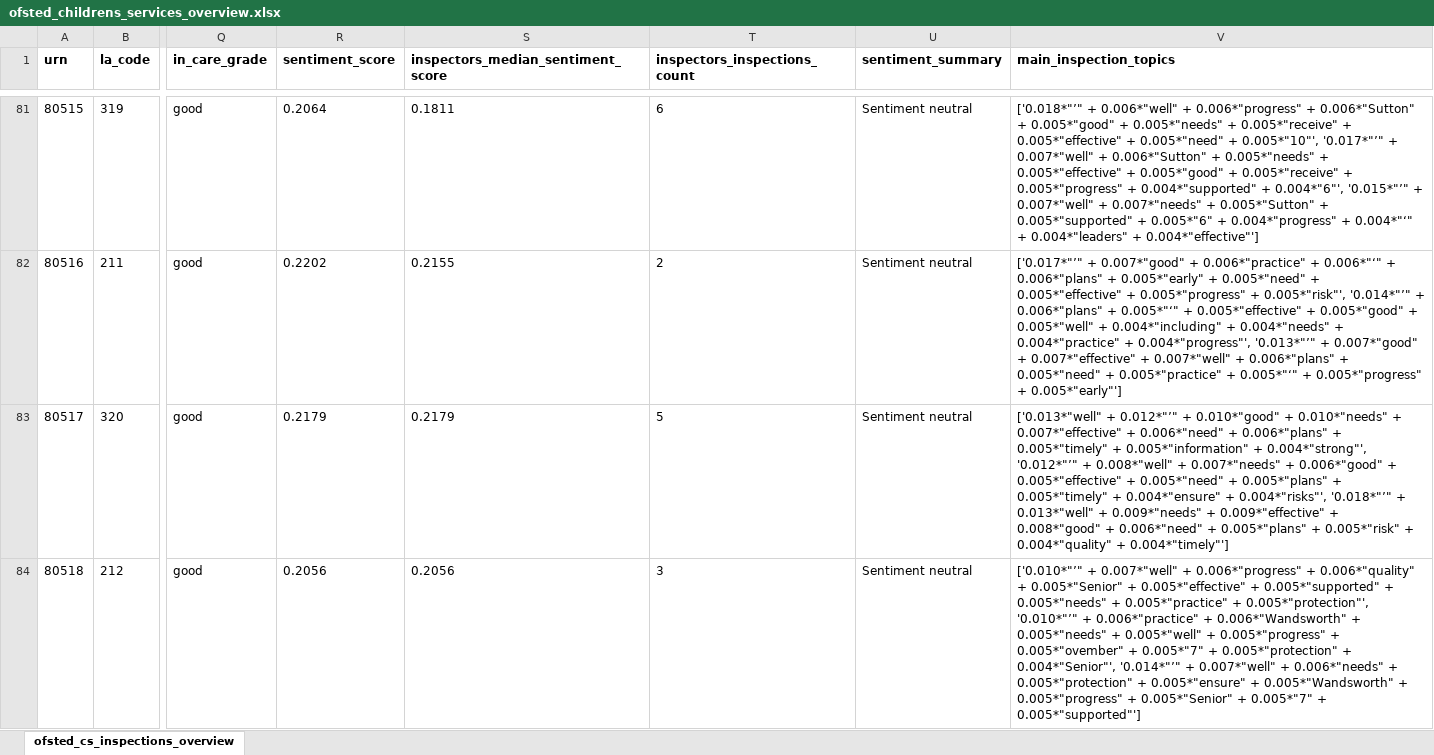
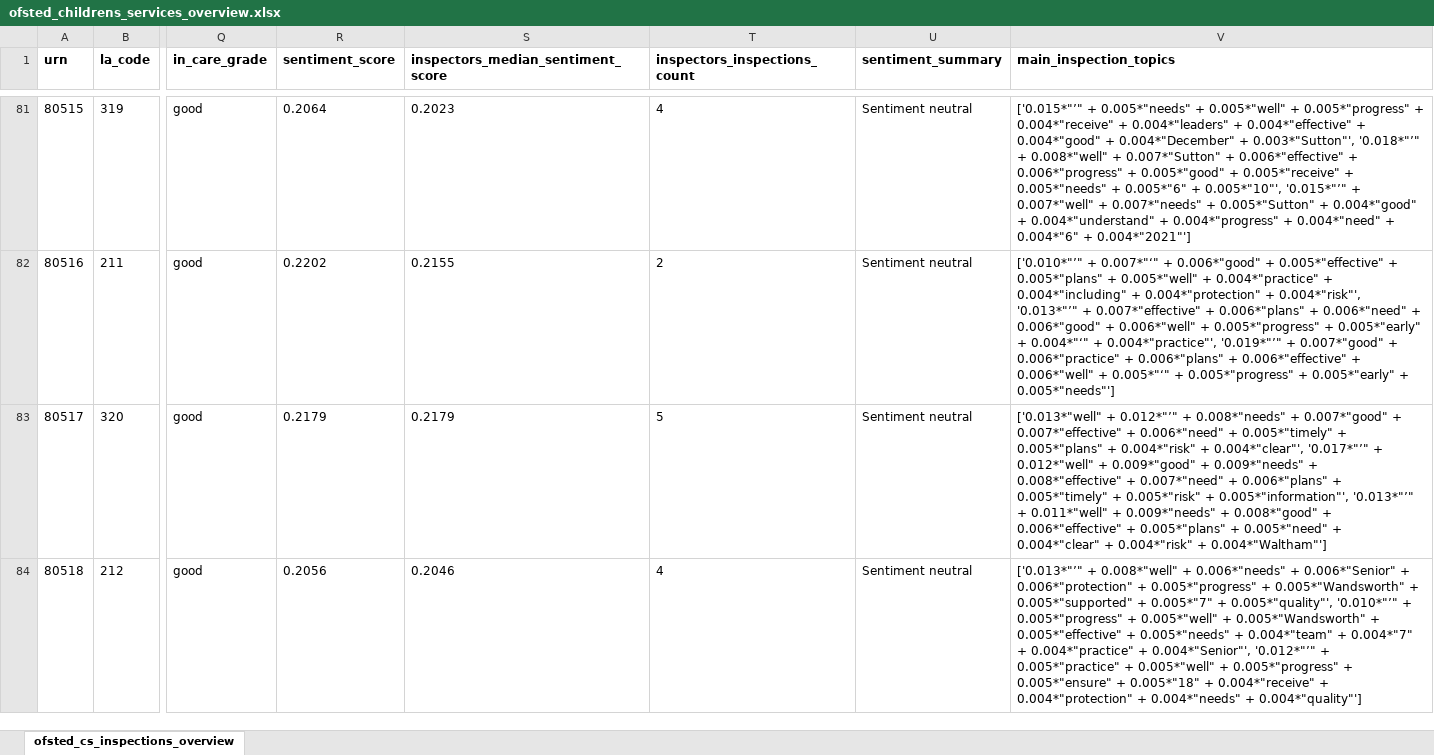
Before and after one commit to data-to-insight/ofsted-ilacs-scrape-tool, an Excel workbook: ofsted_childrens_services_overview.xlsx, sheet ofsted_cs_inspections_overview, drawn as a sheet; only a part is shown, gaps mark what is left out; values as stored, in another font and other column widths than the file's, no borders; the diff covers the shown part only; the diff names each change by its address in the sheet, - before the commit and + after, or states it on an @@ line.

Commit message:
Inspections Refresh 210923

```diff
--- a/ofsted_childrens_services_overview.xlsx (sheet ofsted_cs_inspections_overview)
+++ b/ofsted_childrens_services_overview.xlsx (sheet ofsted_cs_inspections_overview)
-S81: 0.1811
+S81: 0.2023
-T81 (inspectors_inspections_count): 6
+T81 (inspectors_inspections_count): 4
-V81 (main_inspection_topics): ['0.018*"’" + 0.006*"well" + 0.006*"progress" + 0.006*"Sutton" + 0.005*"good" + 0.005*"needs" + 0.005*"receive" + 0.005*"effective" + 0.005*"need" + 0.005*"10"', '0.017*"’" + 0.007*"well" + 0.006*"Sutton" + 0.005*"needs" + 0.005*"effective" + 0.005*"good" + 0.005*"receive" + 0.005*"progress" + 0.004*"supported" + 0.004*"6"', '0.015*"’" + 0.007*"well" + 0.007*"needs" + 0.005*"Sutton" + 0.005*"supported" + 0.005*"6" + 0.004*"progress" + 0.004*"‘" + 0.004*"leaders" + 0.004*"effective"']
+V81 (main_inspection_topics): ['0.015*"’" + 0.005*"needs" + 0.005*"well" + 0.005*"progress" + 0.004*"receive" + 0.004*"leaders" + 0.004*"effective" + 0.004*"good" + 0.004*"December" + 0.003*"Sutton"', '0.018*"’" + 0.008*"well" + 0.007*"Sutton" + 0.006*"effective" + 0.006*"progress" + 0.005*"good" + 0.005*"receive" + 0.005*"needs" + 0.005*"6" + 0.005*"10"', '0.015*"’" + 0.007*"well" + 0.007*"needs" + 0.005*"Sutton" + 0.004*"good" + 0.004*"understand" + 0.004*"progress" + 0.004*"need" + 0.004*"6" + 0.004*"2021"']
-V82 (main_inspection_topics): ['0.017*"’" + 0.007*"good" + 0.006*"practice" + 0.006*"‘" + 0.006*"plans" + 0.005*"early" + 0.005*"need" + 0.005*"effective" + 0.005*"progress" + 0.005*"risk"', '0.014*"’" + 0.006*"plans" + 0.005*"‘" + 0.005*"effective" + 0.005*"good" + 0.005*"well" + 0.004*"including" + 0.004*"needs" + 0.004*"practice" + 0.004*"progress"', '0.013*"’" + 0.007*"good" + 0.007*"effective" + 0.007*"well" + 0.006*"plans" + 0.005*"need" + 0.005*"practice" + 0.005*"‘" + 0.005*"progress" + 0.005*"early"']
+V82 (main_inspection_topics): ['0.010*"’" + 0.007*"‘" + 0.006*"good" + 0.005*"effective" + 0.005*"plans" + 0.005*"well" + 0.004*"practice" + 0.004*"including" + 0.004*"protection" + 0.004*"risk"', '0.013*"’" + 0.007*"effective" + 0.006*"plans" + 0.006*"need" + 0.006*"good" + 0.006*"well" + 0.005*"progress" + 0.005*"early" + 0.004*"‘" + 0.004*"practice"', '0.019*"’" + 0.007*"good" + 0.006*"practice" + 0.006*"plans" + 0.006*"effective" + 0.006*"well" + 0.005*"‘" + 0.005*"progress" + 0.005*"early" + 0.005*"needs"']
-V83 (main_inspection_topics): …0.012*"’" + 0.010*"good" + 0.010*"needs" + 0.007*"effective" + 0.006*"need" + 0.006*"plans" + 0.005*"timely" + 0.005*"information" + 0.004*"strong"', '0.012*"’" + 0.008*"well" + 0.007*"needs" + 0.006*"good" + 0.005*"effective" + 0.005*"need" + 0.005*"plans" + 0.005*"timely" + 0.004*"ensure" + 0.004*"risks"', '0.018*"’" + 0.013*"well" + 0.009*"needs" + 0.009*"effective" + 0.008*"good" + 0.006*"need" + 0.005*"plans" + 0.005*"risk" + 0.004*"quality" + 0.004*"timely"']
+V83 (main_inspection_topics): …0.012*"’" + 0.008*"needs" + 0.007*"good" + 0.007*"effective" + 0.006*"need" + 0.005*"timely" + 0.005*"plans" + 0.004*"risk" + 0.004*"clear"', '0.017*"’" + 0.012*"well" + 0.009*"good" + 0.009*"needs" + 0.008*"effective" + 0.007*"need" + 0.006*"plans" + 0.005*"timely" + 0.005*"risk" + 0.005*"information"', '0.013*"’" + 0.011*"well" + 0.009*"needs" + 0.008*"good" + 0.006*"effective" + 0.005*"plans" + 0.005*"need" + 0.004*"clear" + 0.004*"risk" + 0.004*"Waltham"']
-S84: 0.2056
+S84: 0.2046
-T84 (inspectors_inspections_count): 3
+T84 (inspectors_inspections_count): 4
-V84 (main_inspection_topics): ['0.010*"’" + 0.007*"well" + 0.006*"progress" + 0.006*"quality" + 0.005*"Senior" + 0.005*"effective" + 0.005*"supported" + 0.005*"needs" + 0.005*"practice" + 0.005*"protection"', '0.010*"’" + 0.006*"practice" + 0.006*"Wandsworth" + 0.005*"needs" + 0.005*"well" + 0.005*"progress" + 0.005*"ovember" + 0.005*"7" + 0.005*"protection" + 0.004*"Senior"', '0.014*"’" + 0.007*"well" + 0.006*"needs" + 0.005*"protection" + 0.005*"ensure" + 0.005*"Wandsworth" + 0.005*"progress" + 0.005*"Senior" + 0.005*"7" + 0.005*"supported"']
+V84 (main_inspection_topics): ['0.013*"’" + 0.008*"well" + 0.006*"needs" + 0.006*"Senior" + 0.006*"protection" + 0.005*"progress" + 0.005*"Wandsworth" + 0.005*"supported" + 0.005*"7" + 0.005*"quality"', '0.010*"’" + 0.005*"progress" + 0.005*"well" + 0.005*"Wandsworth" + 0.005*"effective" + 0.005*"needs" + 0.004*"team" + 0.004*"7" + 0.004*"practice" + 0.004*"Senior"', '0.012*"’" + 0.005*"practice" + 0.005*"well" + 0.005*"progress" + 0.005*"ensure" + 0.005*"18" + 0.004*"receive" + 0.004*"protection" + 0.004*"needs" + 0.004*"quality"']
```
Also changed, not shown: 262 edited cells elsewhere in this sheet, 15 other files.
